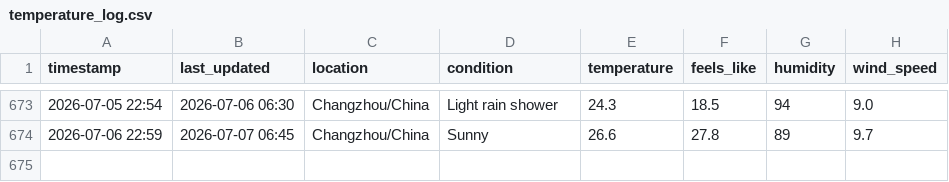
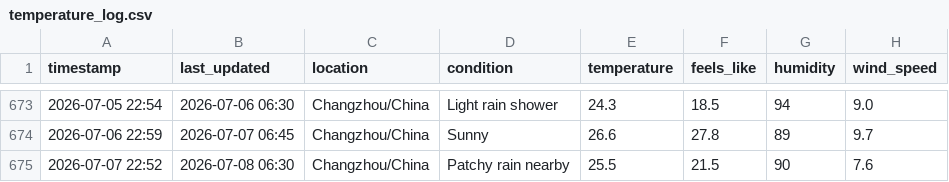
Before and after one commit to delsdwf/medium_actions_weather, a CSV file: temperature_log.csv, drawn as a sheet; only a part is shown, gaps mark what is left out.

```diff
--- a/temperature_log.csv
+++ b/temperature_log.csv
@@ -674 +674,2 @@ timestamp,last_updated,location,condition,temperature,feels_like,humidity,wind_s
 2026-07-06 22:59,2026-07-07 06:45,Changzhou/China,Sunny,26.6,27.8,89,9.7
+2026-07-07 22:52,2026-07-08 06:30,Changzhou/China,Patchy rain nearby,25.5,21.5,90,7.6
```
